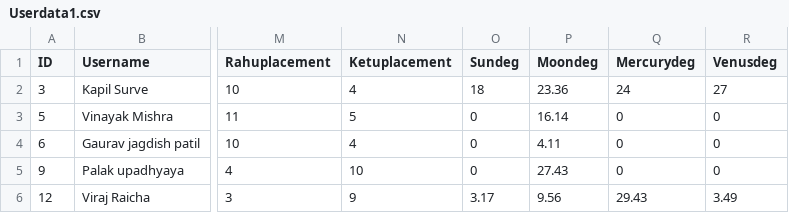
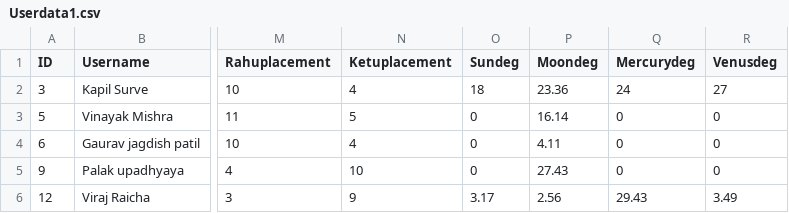
Before and after one commit to KapilSurve3/OtherProjects, a CSV file: Userdata1.csv, drawn as a sheet; only a part is shown, gaps mark what is left out; the diff names each change by its address in the sheet, - before the commit and + after, or states it on an @@ line.

Commit message:
Update Userdata1.csv

```diff
--- a/Userdata1.csv
+++ b/Userdata1.csv
-P6 (Moondeg): 9.56
+P6 (Moondeg): 2.56
```
